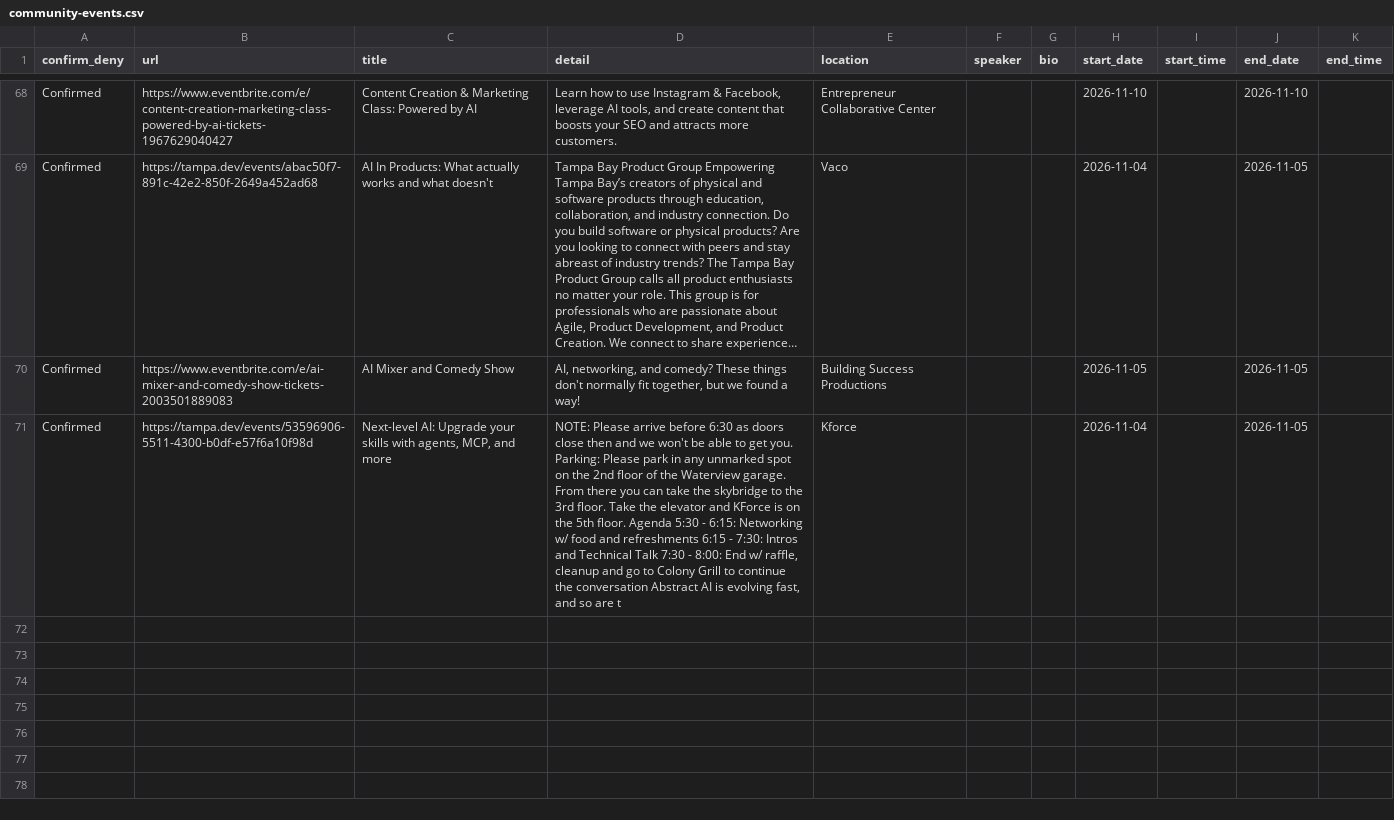
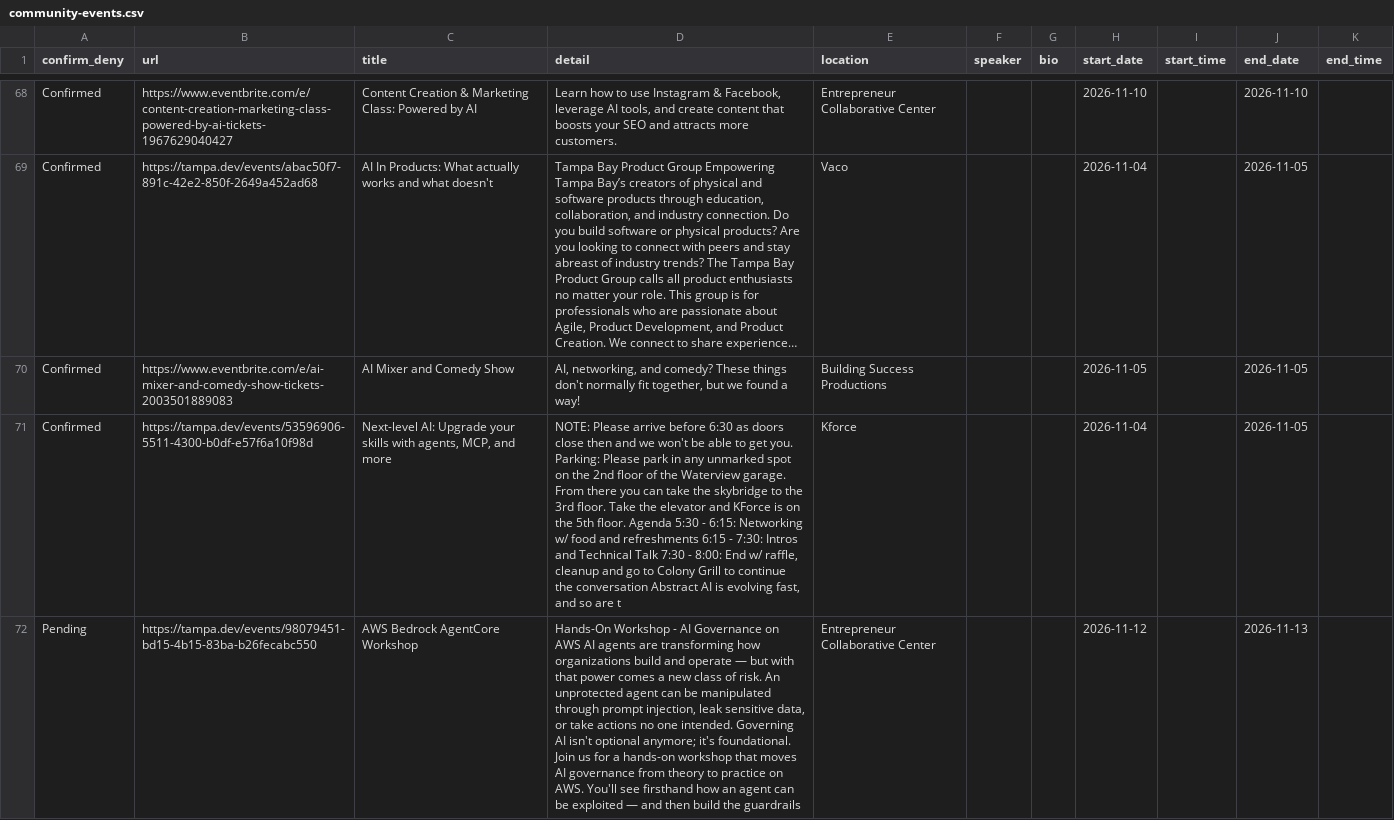
Before and after one commit to aicybercomputing-byte/public-htmls, a CSV file: csv/community-events.csv, drawn as a sheet; only a part is shown, gaps mark what is left out; long unchanged cells end in …; the diff names each change by its address in the sheet, - before the commit and + after, or states it on an @@ line.

```diff
--- a/csv/community-events.csv
+++ b/csv/community-events.csv
+row 72: Pending | https://tampa.dev/events/98079451-bd15-4b15-83ba-b26fecabc550 | AWS Bedrock AgentCore Workshop | Hands-On Workshop - AI Governance on AWS AI agents are transforming how organizations build and operate — but with that power comes a new class of risk. An unprotected agent can be manipulated through prompt injection, leak sensitive data, or take actions no one intended. Governing AI isn't optional anymore; it's foundational. Join us for a hands-on workshop that moves AI governance from theory to practice on AWS. You'll see firsthand how an agent can be exploited — and then build the guardrails | Entrepreneur Collaborative Center |  |  | 2026-11-12 |  | 2026-11-13
```
Also changed, not shown: 1 other file.
